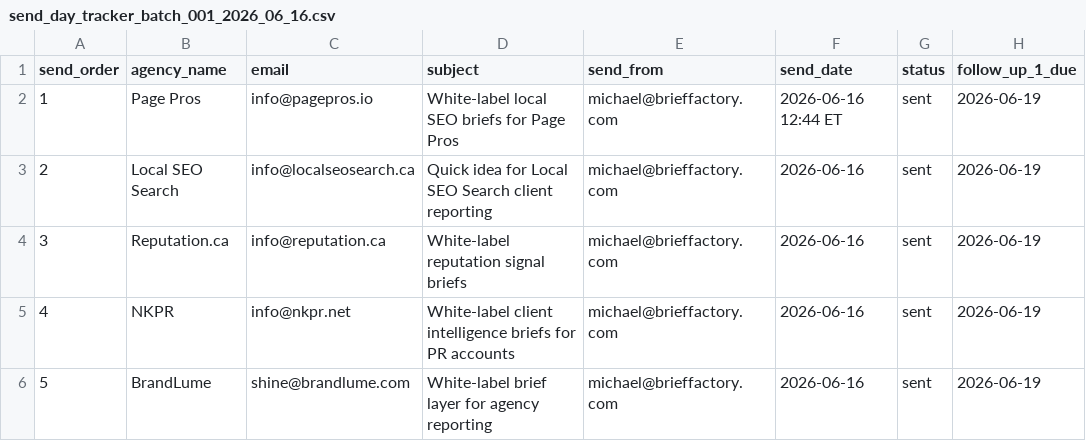
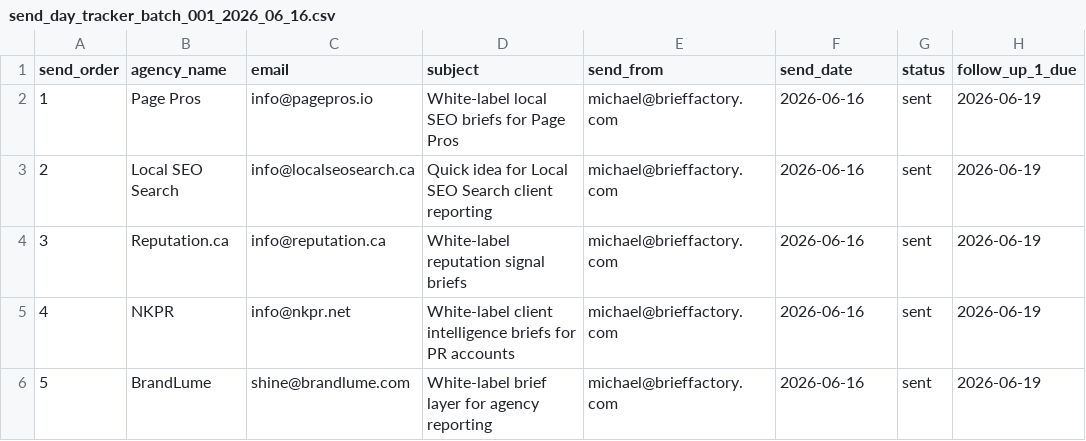
Before and after one commit to mikethedriver002-beep/client-intelligence-brief-factory, a CSV file: sales_launch_kit/contact_enrichment/send_day_tracker_batch_001_2026_06_16.csv, drawn as a sheet; only a part is shown; the diff names each change by its address in the sheet, - before the commit and + after, or states it on an @@ line.

Commit message:
Normalize Batch 001 send dates for sales ops

```diff
--- a/sales_launch_kit/contact_enrichment/send_day_tracker_batch_001_2026_06_16.csv
+++ b/sales_launch_kit/contact_enrichment/send_day_tracker_batch_001_2026_06_16.csv
-F2 (send_date): 2026-06-16 12:44 ET
+F2 (send_date): 2026-06-16
```
